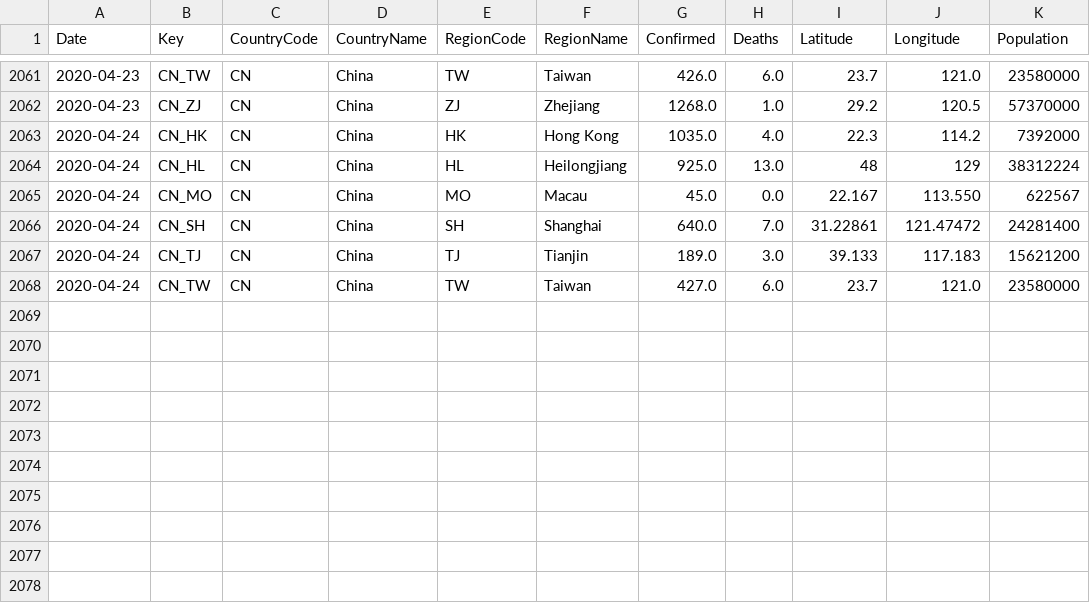
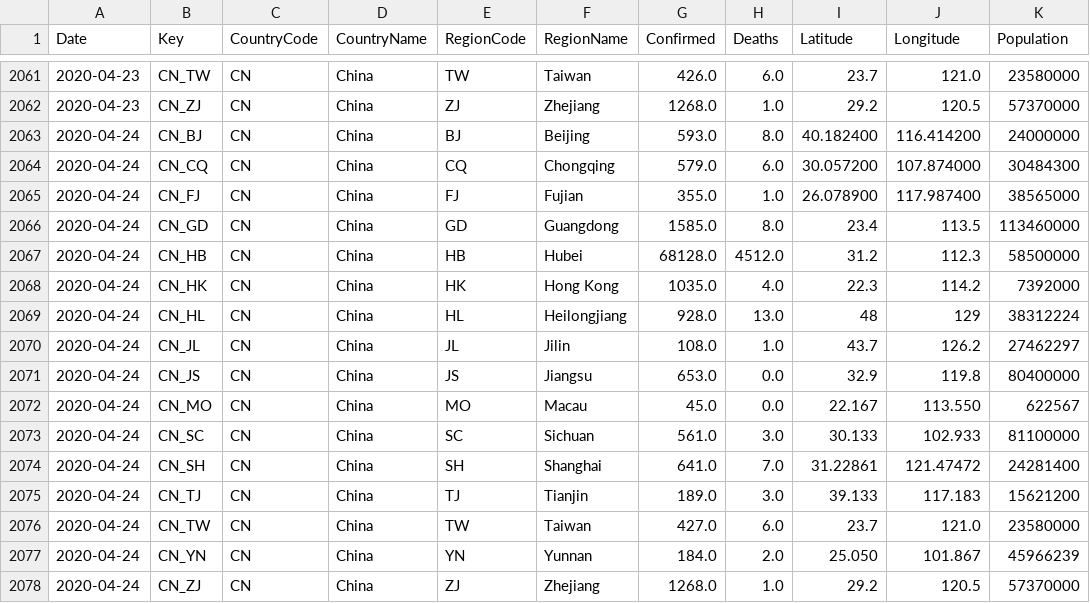
Before and after one commit to sfrias/data, a CSV file: cn.csv, drawn as a sheet; only a part is shown, gaps mark what is left out.

```diff
--- a/cn.csv
+++ b/cn.csv
@@ -2062,7 +2062,17 @@ Date,Key,CountryCode,CountryName,RegionCode,RegionName,Confirmed,Deaths,Latitude
 2020-04-23,CN_ZJ,CN,China,ZJ,Zhejiang,1268.0,1.0,29.2,120.5,57370000
+2020-04-24,CN_BJ,CN,China,BJ,Beijing,593.0,8.0,40.182400,116.414200,24000000
+2020-04-24,CN_CQ,CN,China,CQ,Chongqing,579.0,6.0,30.057200,107.874000,30484300
+2020-04-24,CN_FJ,CN,China,FJ,Fujian,355.0,1.0,26.078900,117.987400,38565000
+2020-04-24,CN_GD,CN,China,GD,Guangdong,1585.0,8.0,23.4,113.5,113460000
+2020-04-24,CN_HB,CN,China,HB,Hubei,68128.0,4512.0,31.2,112.3,58500000
 2020-04-24,CN_HK,CN,China,HK,Hong Kong,1035.0,4.0,22.3,114.2,7392000
-2020-04-24,CN_HL,CN,China,HL,Heilongjiang,925.0,13.0,48,129,38312224
+2020-04-24,CN_HL,CN,China,HL,Heilongjiang,928.0,13.0,48,129,38312224
+2020-04-24,CN_JL,CN,China,JL,Jilin,108.0,1.0,43.7,126.2,27462297
+2020-04-24,CN_JS,CN,China,JS,Jiangsu,653.0,0.0,32.9,119.8,80400000
 2020-04-24,CN_MO,CN,China,MO,Macau,45.0,0.0,22.167,113.550,622567
-2020-04-24,CN_SH,CN,China,SH,Shanghai,640.0,7.0,31.22861,121.47472,24281400
+2020-04-24,CN_SC,CN,China,SC,Sichuan,561.0,3.0,30.133,102.933,81100000
+2020-04-24,CN_SH,CN,China,SH,Shanghai,641.0,7.0,31.22861,121.47472,24281400
 2020-04-24,CN_TJ,CN,China,TJ,Tianjin,189.0,3.0,39.133,117.183,15621200
 2020-04-24,CN_TW,CN,China,TW,Taiwan,427.0,6.0,23.7,121.0,23580000
+2020-04-24,CN_YN,CN,China,YN,Yunnan,184.0,2.0,25.050,101.867,45966239
+2020-04-24,CN_ZJ,CN,China,ZJ,Zhejiang,1268.0,1.0,29.2,120.5,57370000
```
Also changed, not shown: china.csv, data_categories.csv, 18 other files.
